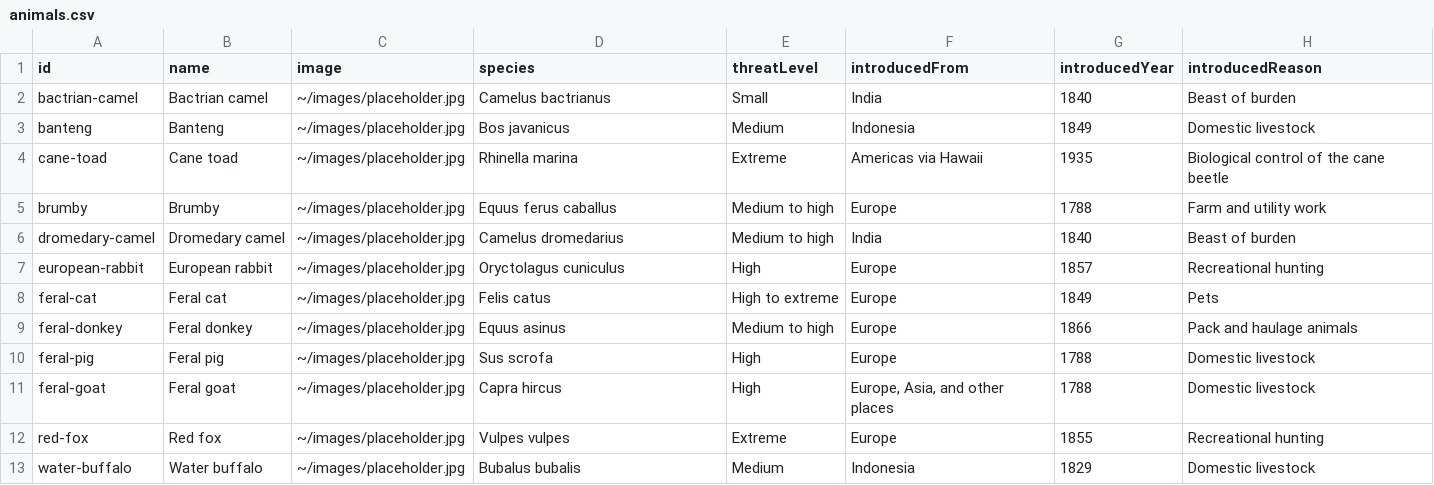
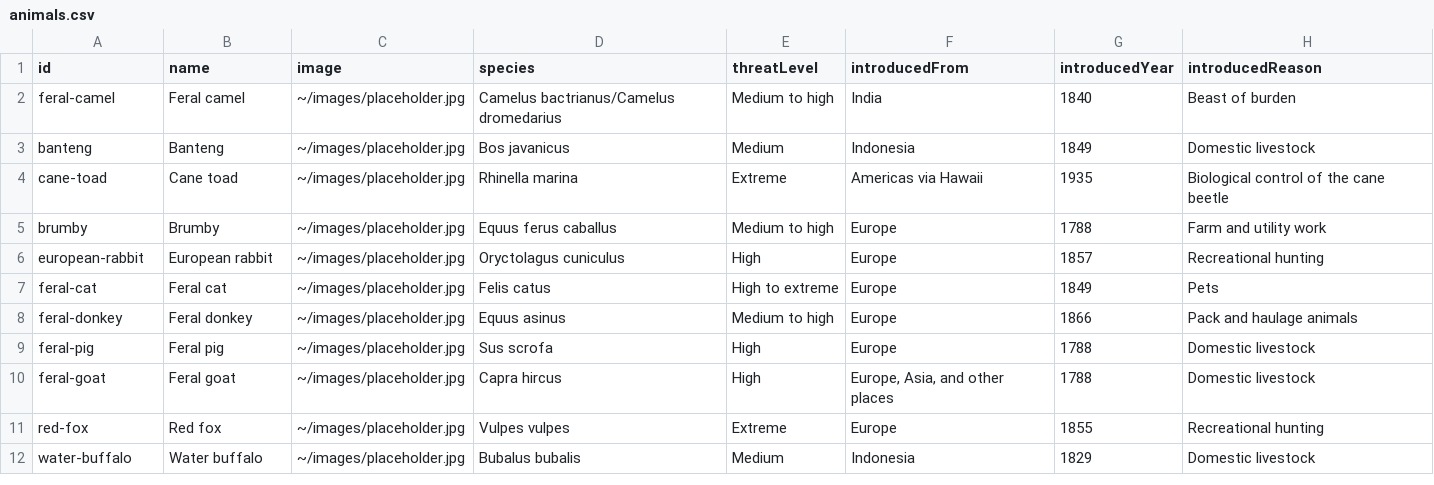
Before and after one commit to Aierie/invasive-species, a CSV file: content/animals.csv, drawn as a sheet.

Commit message:
highlight events by species

```diff
--- a/content/animals.csv
+++ b/content/animals.csv
@@ -1,3 +1,3 @@
 "id","name","image","species","threatLevel","introducedFrom","introducedYear","introducedReason"
-"bactrian-camel","Bactrian camel","~/images/placeholder.jpg","Camelus bactrianus","Small","India","1840","Beast of burden"
+"feral-camel","Feral camel","~/images/placeholder.jpg","Camelus bactrianus/Camelus dromedarius","Medium to high","India","1840","Beast of burden"
 "banteng","Banteng","~/images/placeholder.jpg","Bos javanicus","Medium","Indonesia","1849","Domestic livestock"
@@ -5,3 +5,2 @@
 "brumby","Brumby","~/images/placeholder.jpg","Equus ferus caballus","Medium to high","Europe","1788","Farm and utility work"
-"dromedary-camel","Dromedary camel","~/images/placeholder.jpg","Camelus dromedarius","Medium to high","India","1840","Beast of burden"
 "european-rabbit","European rabbit","~/images/placeholder.jpg","Oryctolagus cuniculus","High","Europe","1857","Recreational hunting"
```
Also changed, not shown: 7 other files.
